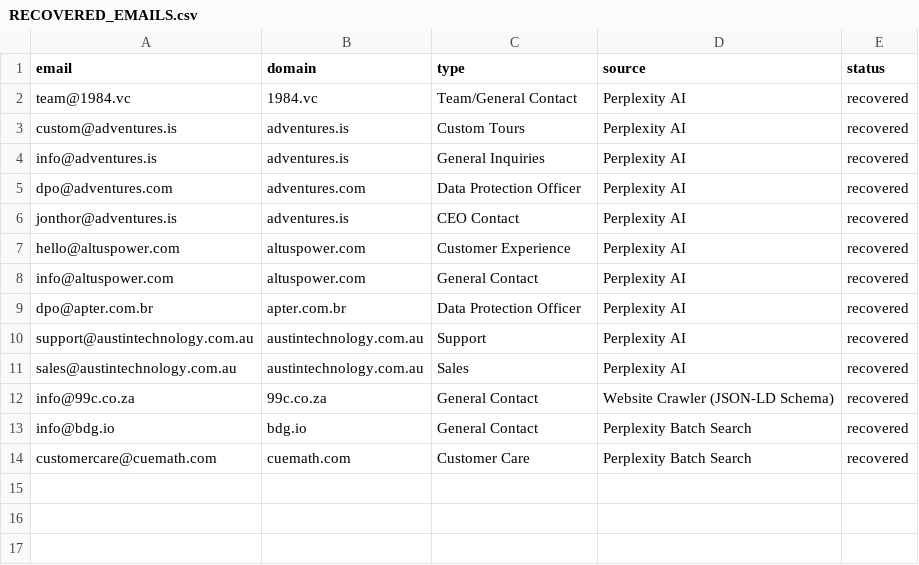
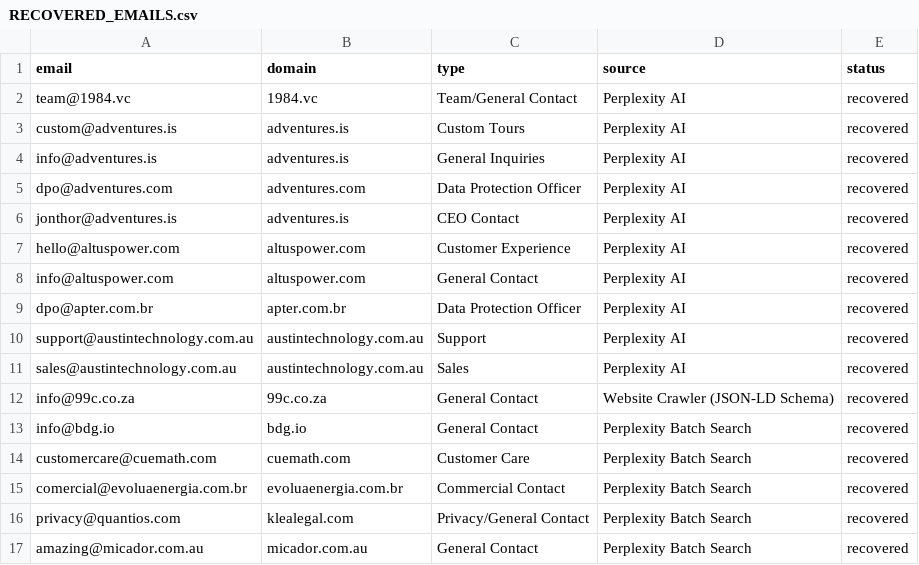
Before and after one commit to nikhilkaushik12345/email-verification-project, a CSV file: RECOVERED_EMAILS.csv, drawn as a sheet.

Commit message:
Update RECOVERED_EMAILS.csv - 16 total emails from recovery efforts

```diff
--- a/RECOVERED_EMAILS.csv
+++ b/RECOVERED_EMAILS.csv
@@ -14 +14,4 @@ info@bdg.io,bdg.io,General Contact,Perplexity Batch Search,recovered
 customercare@cuemath.com,cuemath.com,Customer Care,Perplexity Batch Search,recovered
+comercial@evoluaenergia.com.br,evoluaenergia.com.br,Commercial Contact,Perplexity Batch Search,recovered
+privacy@quantios.com,klealegal.com,Privacy/General Contact,Perplexity Batch Search,recovered
+amazing@micador.com.au,micador.com.au,General Contact,Perplexity Batch Search,recovered
```
